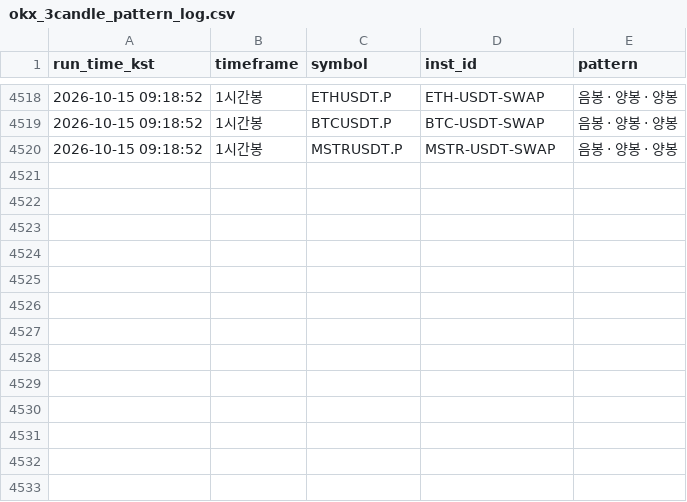
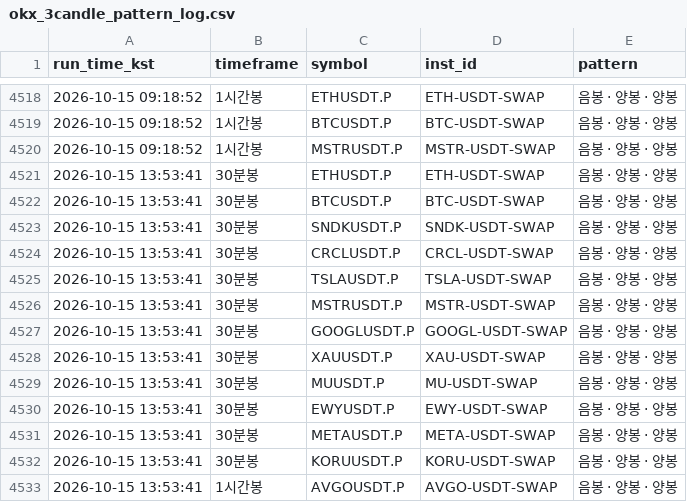
Before and after one commit to suchulkim/Trader_KIM, a CSV file: okx_3candle_pattern_log.csv, drawn as a sheet; only a part is shown, gaps mark what is left out.

```diff
--- a/okx_3candle_pattern_log.csv
+++ b/okx_3candle_pattern_log.csv
@@ -4520 +4520,14 @@
 2026-10-15 09:18:52,1시간봉,MSTRUSDT.P,MSTR-USDT-SWAP,음봉 · 양봉 · 양봉
+2026-10-15 13:53:41,30분봉,ETHUSDT.P,ETH-USDT-SWAP,음봉 · 양봉 · 양봉
+2026-10-15 13:53:41,30분봉,BTCUSDT.P,BTC-USDT-SWAP,음봉 · 양봉 · 양봉
+2026-10-15 13:53:41,30분봉,SNDKUSDT.P,SNDK-USDT-SWAP,음봉 · 양봉 · 양봉
+2026-10-15 13:53:41,30분봉,CRCLUSDT.P,CRCL-USDT-SWAP,음봉 · 양봉 · 양봉
+2026-10-15 13:53:41,30분봉,TSLAUSDT.P,TSLA-USDT-SWAP,음봉 · 양봉 · 양봉
+2026-10-15 13:53:41,30분봉,MSTRUSDT.P,MSTR-USDT-SWAP,음봉 · 양봉 · 양봉
+2026-10-15 13:53:41,30분봉,GOOGLUSDT.P,GOOGL-USDT-SWAP,음봉 · 양봉 · 양봉
+2026-10-15 13:53:41,30분봉,XAUUSDT.P,XAU-USDT-SWAP,음봉 · 양봉 · 양봉
+2026-10-15 13:53:41,30분봉,MUUSDT.P,MU-USDT-SWAP,음봉 · 양봉 · 양봉
+2026-10-15 13:53:41,30분봉,EWYUSDT.P,EWY-USDT-SWAP,음봉 · 양봉 · 양봉
+2026-10-15 13:53:41,30분봉,METAUSDT.P,META-USDT-SWAP,음봉 · 양봉 · 양봉
+2026-10-15 13:53:41,30분봉,KORUUSDT.P,KORU-USDT-SWAP,음봉 · 양봉 · 양봉
+2026-10-15 13:53:41,1시간봉,AVGOUSDT.P,AVGO-USDT-SWAP,음봉 · 양봉 · 양봉
```
Also changed, not shown: 2 other files.
